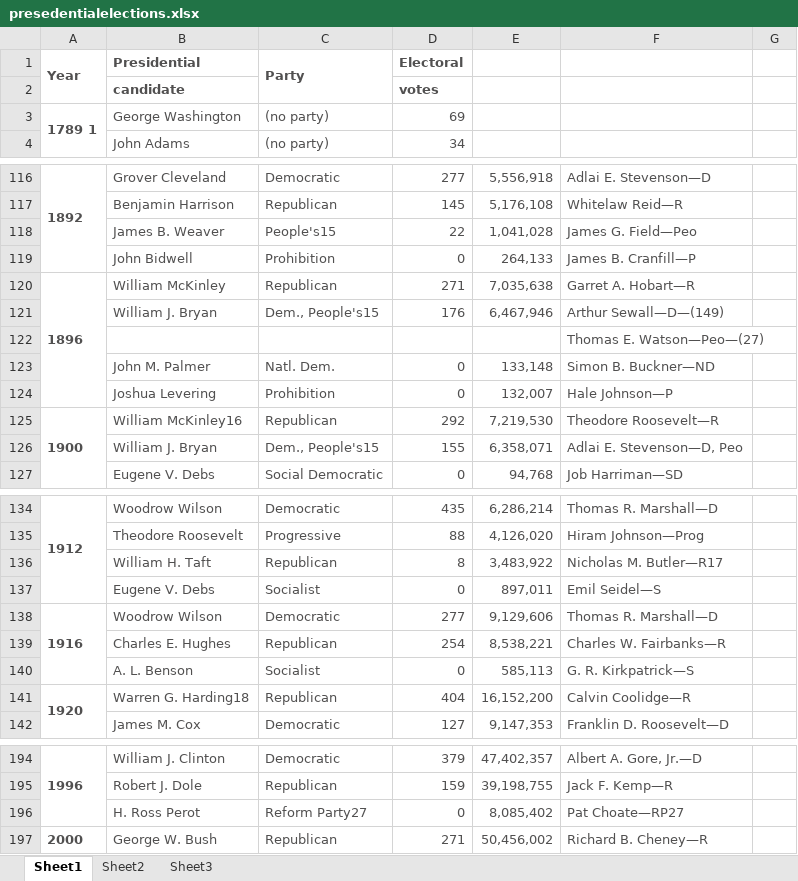
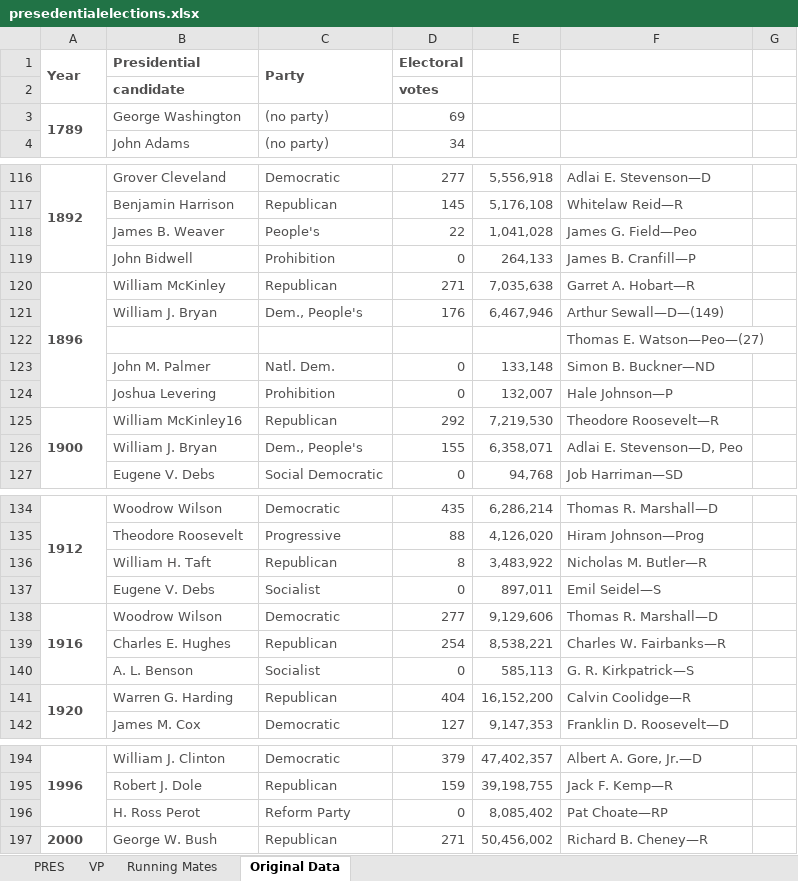
Before and after one commit to nathan-du/DDDM, an Excel workbook: data/presedentialelections.xlsx, sheet Original Data, drawn as a sheet; only a part is shown, gaps mark what is left out; values as stored, in another font and other column widths than the file's, no borders; the diff covers the shown part only; the diff names each change by its address in the sheet, - before the commit and + after, or states it on an @@ line.

Commit message:
reformated data

```diff
--- a/data/presedentialelections.xlsx (sheet Original Data)
+++ b/data/presedentialelections.xlsx (sheet Original Data)
-sheet tab: Sheet1
+sheet tab: Original Data
-sheet tab: Sheet2
+sheet tab: PRES
-sheet tab: Sheet3
+sheet tab: VP
+sheet tab: Running Mates
@@ sheet tab order changed: PRES | VP | Running Mates | Original Data @@
-A3: 1789 1
+A3: 1789
-C118: People's15
+C118: People's
-C121: Dem., People's15
+C121: Dem., People's
-C126: Dem., People's15
+C126: Dem., People's
-F136: Nicholas M. Butler—R17
+F136: Nicholas M. Butler—R
-B141: Warren G. Harding18
+B141: Warren G. Harding
-C196: Reform Party27
+C196: Reform Party
-F196: Pat Choate—RP27
+F196: Pat Choate—RP
```
Also changed, not shown: 18 edited cells elsewhere in this sheet, sheet PRES, sheet VP.
